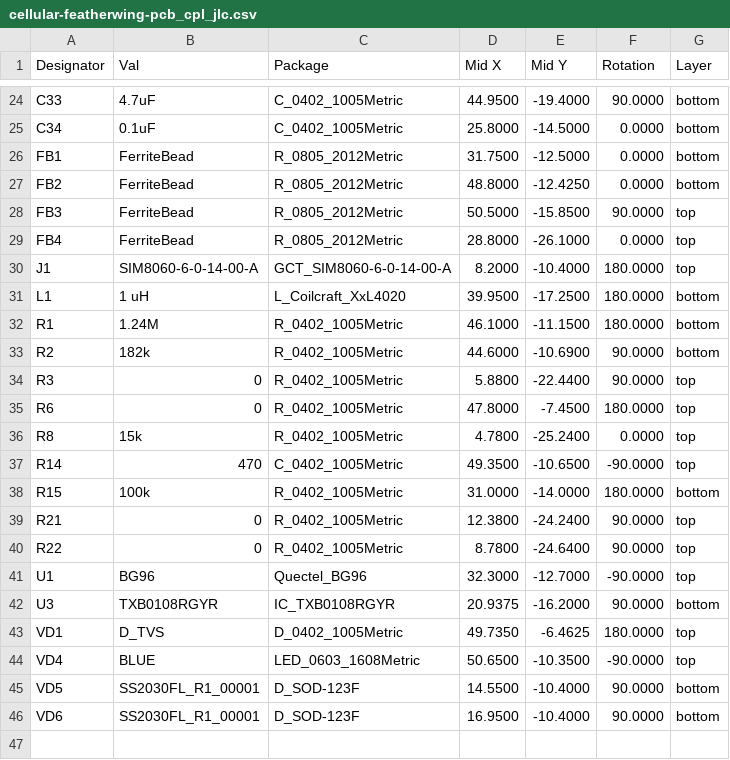
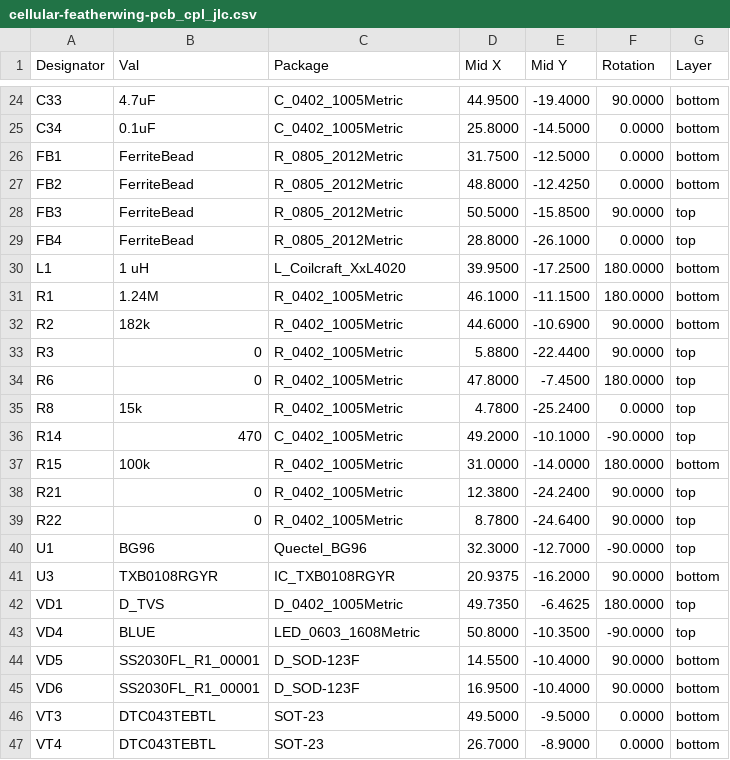
Before and after one commit to keenanjohnson/cellular-featherwing-pcb, a CSV file: JLCPCB/cellular-featherwing-pcb_cpl_jlc.csv, drawn as a sheet; only a part is shown, gaps mark what is left out.

```diff
--- a/JLCPCB/cellular-featherwing-pcb_cpl_jlc.csv
+++ b/JLCPCB/cellular-featherwing-pcb_cpl_jlc.csv
@@ -29,3 +29,2 @@ Designator,Val,Package,Mid X,Mid Y,Rotation,Layer
 "FB4","FerriteBead","R_0805_2012Metric",28.8000,-26.1000,0.0000,top
-"J1","SIM8060-6-0-14-00-A","GCT_SIM8060-6-0-14-00-A",8.2000,-10.4000,180.0000,top
 "L1","1 uH","L_Coilcraft_XxL4020",39.9500,-17.2500,180.0000,bottom
@@ -36,3 +35,3 @@ Designator,Val,Package,Mid X,Mid Y,Rotation,Layer
 "R8","15k","R_0402_1005Metric",4.7800,-25.2400,0.0000,top
-"R14","470","C_0402_1005Metric",49.3500,-10.6500,-90.0000,top
+"R14","470","C_0402_1005Metric",49.2000,-10.1000,-90.0000,top
 "R15","100k","R_0402_1005Metric",31.0000,-14.0000,180.0000,bottom
@@ -43,4 +42,6 @@ Designator,Val,Package,Mid X,Mid Y,Rotation,Layer
 "VD1","D_TVS","D_0402_1005Metric",49.7350,-6.4625,180.0000,top
-"VD4","BLUE","LED_0603_1608Metric",50.6500,-10.3500,-90.0000,top
+"VD4","BLUE","LED_0603_1608Metric",50.8000,-10.3500,-90.0000,top
 "VD5","SS2030FL_R1_00001","D_SOD-123F",14.5500,-10.4000,90.0000,bottom
 "VD6","SS2030FL_R1_00001","D_SOD-123F",16.9500,-10.4000,90.0000,bottom
+"VT3","DTC043TEBTL","SOT-23",49.5000,-9.5000,0.0000,bottom
+"VT4","DTC043TEBTL","SOT-23",26.7000,-8.9000,0.0000,bottom
```
Also changed, not shown: 12 other files.
